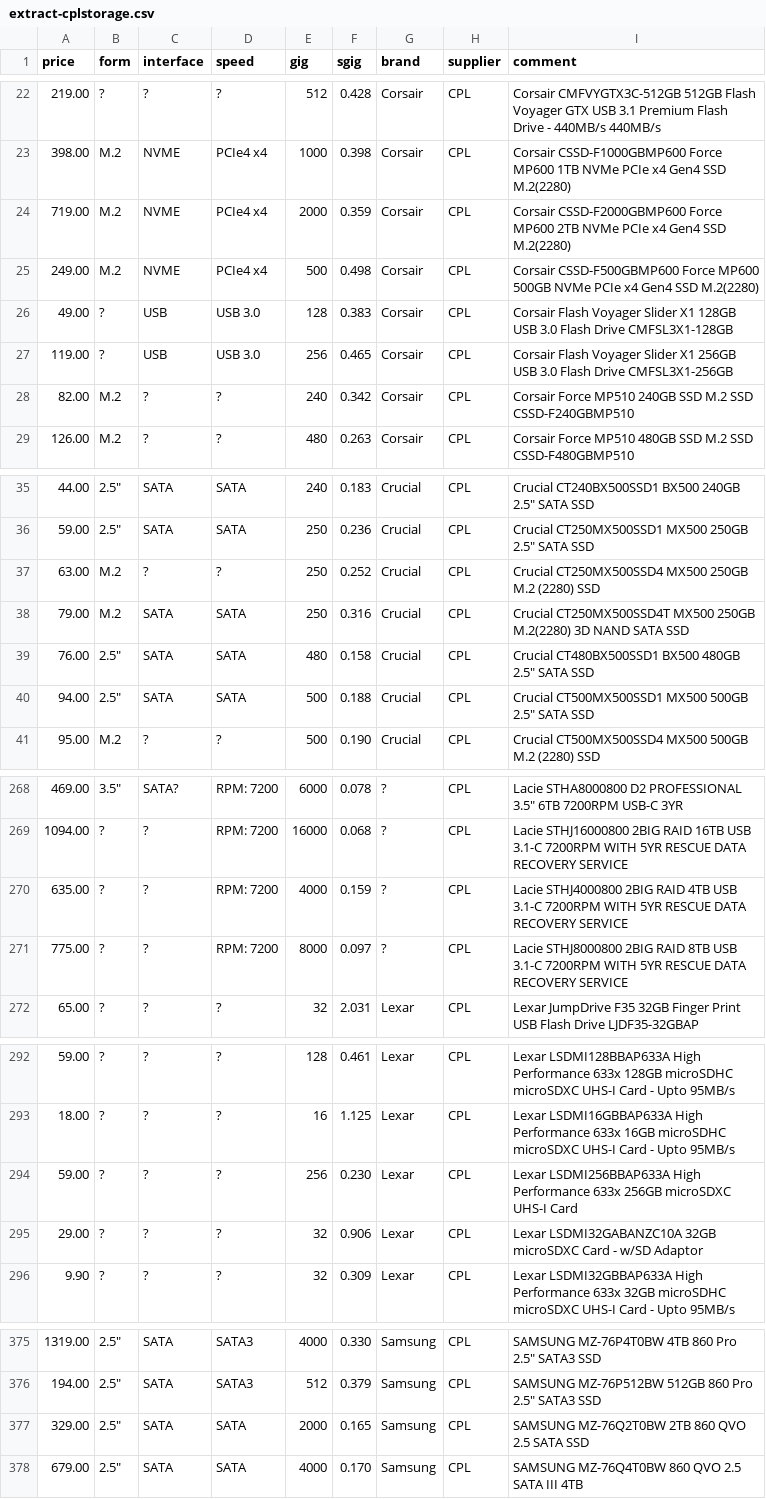
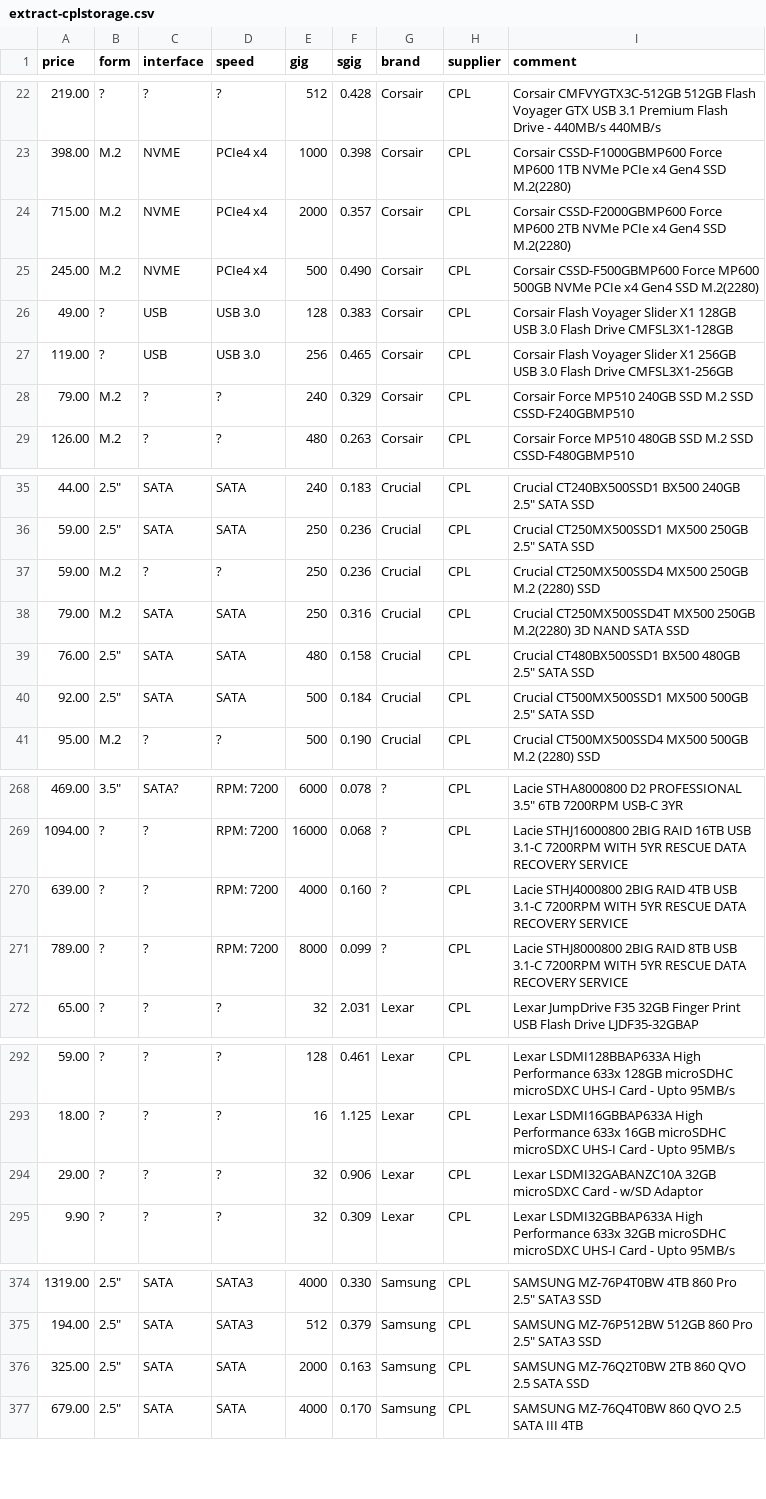
Before and after one commit to hamishcoleman/scrape-storage-prices, a CSV file: extract-cplstorage.csv, drawn as a sheet; only a part is shown, gaps mark what is left out; the diff covers the shown part only.

```diff
--- a/extract-cplstorage.csv
+++ b/extract-cplstorage.csv
@@ -23,7 +23,7 @@ price,form,interface,speed,gig,sgig,brand,supplier,comment
 398.00,M.2,NVME,PCIe4 x4,1000,0.398,Corsair,CPL,Corsair CSSD-F1000GBMP600 Force MP600 1TB NVMe PCIe x4 Gen4 SSD M.2(2280)
-719.00,M.2,NVME,PCIe4 x4,2000,0.359,Corsair,CPL,Corsair CSSD-F2000GBMP600 Force MP600 2TB NVMe PCIe x4 Gen4 SSD M.2(2280)
-249.00,M.2,NVME,PCIe4 x4,500,0.498,Corsair,CPL,Corsair CSSD-F500GBMP600 Force MP600 500GB NVMe PCIe x4 Gen4 SSD M.2(2280)
+715.00,M.2,NVME,PCIe4 x4,2000,0.357,Corsair,CPL,Corsair CSSD-F2000GBMP600 Force MP600 2TB NVMe PCIe x4 Gen4 SSD M.2(2280)
+245.00,M.2,NVME,PCIe4 x4,500,0.490,Corsair,CPL,Corsair CSSD-F500GBMP600 Force MP600 500GB NVMe PCIe x4 Gen4 SSD M.2(2280)
 49.00,?,USB,USB 3.0,128,0.383,Corsair,CPL,Corsair Flash Voyager Slider X1 128GB USB 3.0 Flash Drive CMFSL3X1-128GB
 119.00,?,USB,USB 3.0,256,0.465,Corsair,CPL,Corsair Flash Voyager Slider X1 256GB USB 3.0 Flash Drive CMFSL3X1-256GB
-82.00,M.2,?,?,240,0.342,Corsair,CPL,Corsair Force MP510 240GB SSD M.2 SSD CSSD-F240GBMP510
+79.00,M.2,?,?,240,0.329,Corsair,CPL,Corsair Force MP510 240GB SSD M.2 SSD CSSD-F240GBMP510
 126.00,M.2,?,?,480,0.263,Corsair,CPL,Corsair Force MP510 480GB SSD M.2 SSD CSSD-F480GBMP510
@@ -36,6 +36,6 @@ price,form,interface,speed,gig,sgig,brand,supplier,comment
 59.00,2.5",SATA,SATA,250,0.236,Crucial,CPL,Crucial CT250MX500SSD1 MX500 250GB 2.5" SATA SSD
-63.00,M.2,?,?,250,0.252,Crucial,CPL,Crucial CT250MX500SSD4 MX500 250GB M.2 (2280) SSD
+59.00,M.2,?,?,250,0.236,Crucial,CPL,Crucial CT250MX500SSD4 MX500 250GB M.2 (2280) SSD
 79.00,M.2,SATA,SATA,250,0.316,Crucial,CPL,Crucial CT250MX500SSD4T MX500 250GB M.2(2280) 3D NAND SATA SSD
 76.00,2.5",SATA,SATA,480,0.158,Crucial,CPL,Crucial CT480BX500SSD1 BX500 480GB 2.5" SATA SSD
-94.00,2.5",SATA,SATA,500,0.188,Crucial,CPL,Crucial CT500MX500SSD1 MX500 500GB 2.5" SATA SSD
+92.00,2.5",SATA,SATA,500,0.184,Crucial,CPL,Crucial CT500MX500SSD1 MX500 500GB 2.5" SATA SSD
 95.00,M.2,?,?,500,0.190,Crucial,CPL,Crucial CT500MX500SSD4 MX500 500GB M.2 (2280) SSD
@@ -269,4 +269,4 @@ price,form,interface,speed,gig,sgig,brand,supplier,comment
 1094.00,?,?,RPM:  7200,16000,0.068,?,CPL,Lacie STHJ16000800 2BIG RAID 16TB USB 3.1-C 7200RPM WITH 5YR RESCUE DATA RECOVERY SERVICE
-635.00,?,?,RPM:  7200,4000,0.159,?,CPL,Lacie STHJ4000800 2BIG RAID 4TB USB 3.1-C 7200RPM WITH 5YR RESCUE DATA RECOVERY SERVICE
-775.00,?,?,RPM:  7200,8000,0.097,?,CPL,Lacie STHJ8000800 2BIG RAID 8TB USB 3.1-C 7200RPM WITH 5YR RESCUE DATA RECOVERY SERVICE
+639.00,?,?,RPM:  7200,4000,0.160,?,CPL,Lacie STHJ4000800 2BIG RAID 4TB USB 3.1-C 7200RPM WITH 5YR RESCUE DATA RECOVERY SERVICE
+789.00,?,?,RPM:  7200,8000,0.099,?,CPL,Lacie STHJ8000800 2BIG RAID 8TB USB 3.1-C 7200RPM WITH 5YR RESCUE DATA RECOVERY SERVICE
 65.00,?,?,?,32,2.031,Lexar,CPL,Lexar JumpDrive F35 32GB Finger Print USB Flash Drive LJDF35-32GBAP
@@ -293,3 +293,2 @@ price,form,interface,speed,gig,sgig,brand,supplier,comment
 18.00,?,?,?,16,1.125,Lexar,CPL,Lexar LSDMI16GBBAP633A High Performance 633x 16GB microSDHC microSDXC UHS-I Card - Upto 95MB/s
-59.00,?,?,?,256,0.230,Lexar,CPL,Lexar LSDMI256BBAP633A High Performance 633x 256GB microSDXC UHS-I Card
 29.00,?,?,?,32,0.906,Lexar,CPL,Lexar LSDMI32GABANZC10A 32GB microSDXC Card - w/SD Adaptor
@@ -376,3 +375,3 @@ price,form,interface,speed,gig,sgig,brand,supplier,comment
 194.00,2.5",SATA,SATA3,512,0.379,Samsung,CPL,SAMSUNG MZ-76P512BW 512GB 860 Pro 2.5" SATA3 SSD
-329.00,2.5",SATA,SATA,2000,0.165,Samsung,CPL,SAMSUNG MZ-76Q2T0BW 2TB 860 QVO 2.5 SATA SSD
+325.00,2.5",SATA,SATA,2000,0.163,Samsung,CPL,SAMSUNG MZ-76Q2T0BW 2TB 860 QVO 2.5 SATA SSD
 679.00,2.5",SATA,SATA,4000,0.170,Samsung,CPL,SAMSUNG MZ-76Q4T0BW 860 QVO 2.5 SATA III 4TB
```
Also changed, not shown: 20 edited cells elsewhere in this file, extract-msyhdd.csv, merged.csv, 20 other files.
